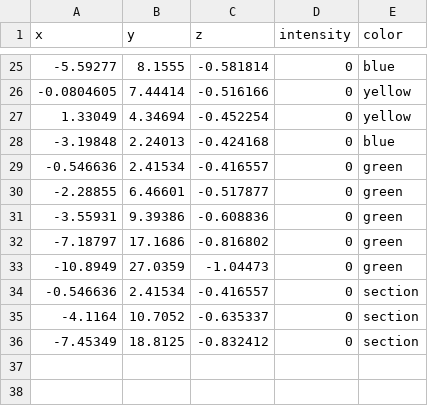
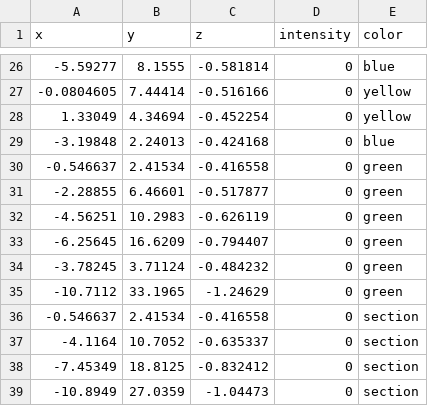
Before and after one commit to carnegiemellonracing/PerceptionsLibrary24a, a CSV file: alex_shit/project/build/output.csv, drawn as a sheet; only a part is shown, gaps mark what is left out; the diff covers the shown part only.

```diff
--- a/alex_shit/project/build/output.csv
+++ b/alex_shit/project/build/output.csv
@@ -28,9 +29,11 @@ x,y,z,intensity,color
 -3.19848,2.24013,-0.424168,0,blue
--0.546636,2.41534,-0.416557,0,green
+-0.546637,2.41534,-0.416558,0,green
 -2.28855,6.46601,-0.517877,0,green
--3.55931,9.39386,-0.608836,0,green
--7.18797,17.1686,-0.816802,0,green
--10.8949,27.0359,-1.04473,0,green
--0.546636,2.41534,-0.416557,0,section
+-4.56251,10.2983,-0.626119,0,green
+-6.25645,16.6209,-0.794407,0,green
+-3.78245,3.71124,-0.484232,0,green
+-10.7112,33.1965,-1.24629,0,green
+-0.546637,2.41534,-0.416558,0,section
 -4.1164,10.7052,-0.635337,0,section
 -7.45349,18.8125,-0.832412,0,section
+-10.8949,27.0359,-1.04473,0,section
```
Also changed, not shown: 1 added row, 15 moved rows and 1 edited cell elsewhere in this file, 7 other files.
